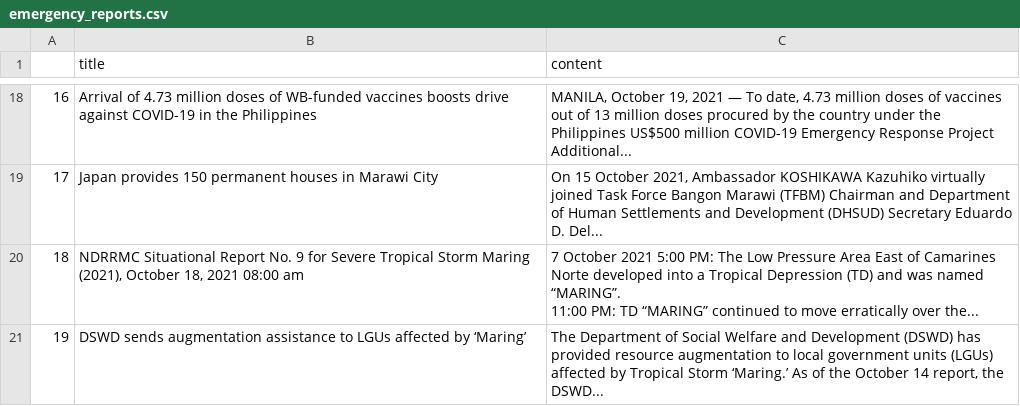
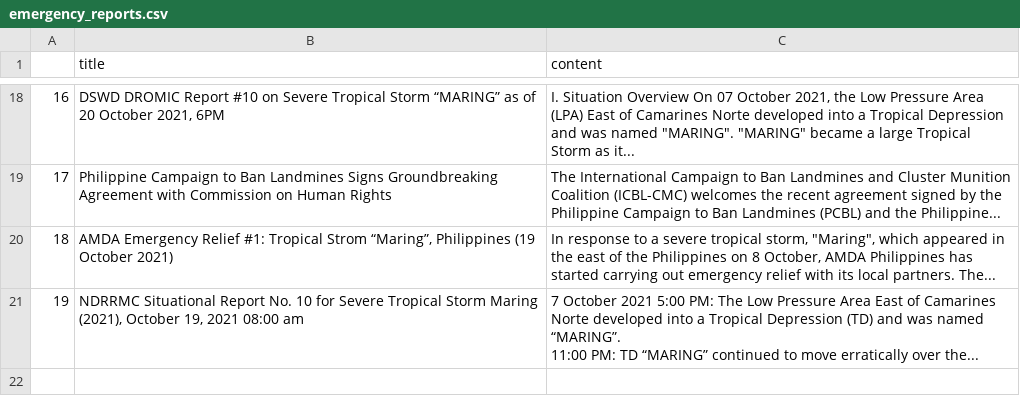
Before and after one commit to jgulane/Autoscraper-2, a CSV file: emergency_reports.csv, drawn as a sheet; only a part is shown, gaps mark what is left out; ↵ is a line break in a cell; the diff covers the shown part only; the diff names each change by its address in the sheet, - before the commit and + after, or states it on an @@ line.

```diff
--- a/emergency_reports.csv
+++ b/emergency_reports.csv
-B18 (title): Arrival of 4.73 million doses of WB-funded vaccines boosts drive against COVID-19 in the Philippines
+B18 (title): DSWD DROMIC Report #10 on Severe Tropical Storm “MARING” as of 20 October 2021, 6PM
-C18 (content): MANILA, October 19, 2021 — To date, 4.73 million doses of vaccines out of 13 million doses procured by the country under the Philippines US$500 million COVID-19 Emergency Response Project Additional...
+C18 (content): I. Situation Overview On 07 October 2021, the Low Pressure Area (LPA) East of Camarines Norte developed into a Tropical Depression and was named "MARING". "MARING" became a large Tropical Storm as it...
-B19 (title): Japan provides 150 permanent houses in Marawi City
+B19 (title): Philippine Campaign to Ban Landmines Signs Groundbreaking Agreement with Commission on Human Rights
-C19 (content): On 15 October 2021, Ambassador KOSHIKAWA Kazuhiko virtually joined Task Force Bangon Marawi (TFBM) Chairman and Department of Human Settlements and Development (DHSUD) Secretary Eduardo D. Del...
+C19 (content): The International Campaign to Ban Landmines and Cluster Munition Coalition (ICBL-CMC) welcomes the recent agreement signed by the Philippine Campaign to Ban Landmines (PCBL) and the Philippine...
-B20 (title): NDRRMC Situational Report No. 9 for Severe Tropical Storm Maring (2021), October 18, 2021 08:00 am
+B20 (title): AMDA Emergency Relief #1: Tropical Strom “Maring”, Philippines (19 October 2021)
-C20 (content): 7 October 2021 5:00 PM: The Low Pressure Area East of Camarines Norte developed into a Tropical Depression (TD) and was named “MARING”. ↵ 11:00 PM: TD “MARING” continued to move erratically over the...
+C20 (content): In response to a severe tropical storm, "Maring", which appeared in the east of the Philippines on 8 October, AMDA Philippines has started carrying out emergency relief with its local partners. The...
-B21 (title): DSWD sends augmentation assistance to LGUs affected by ‘Maring’
+B21 (title): NDRRMC Situational Report No. 10 for Severe Tropical Storm Maring (2021), October 19, 2021 08:00 am
-C21 (content): The Department of Social Welfare and Development (DSWD) has provided resource augmentation to local government units (LGUs) affected by Tropical Storm ‘Maring.’ As of the October 14 report, the DSWD...
+C21 (content): 7 October 2021 5:00 PM: The Low Pressure Area East of Camarines Norte developed into a Tropical Depression (TD) and was named “MARING”. ↵ 11:00 PM: TD “MARING” continued to move erratically over the...
```
Also changed, not shown: 32 edited cells elsewhere in this file.
